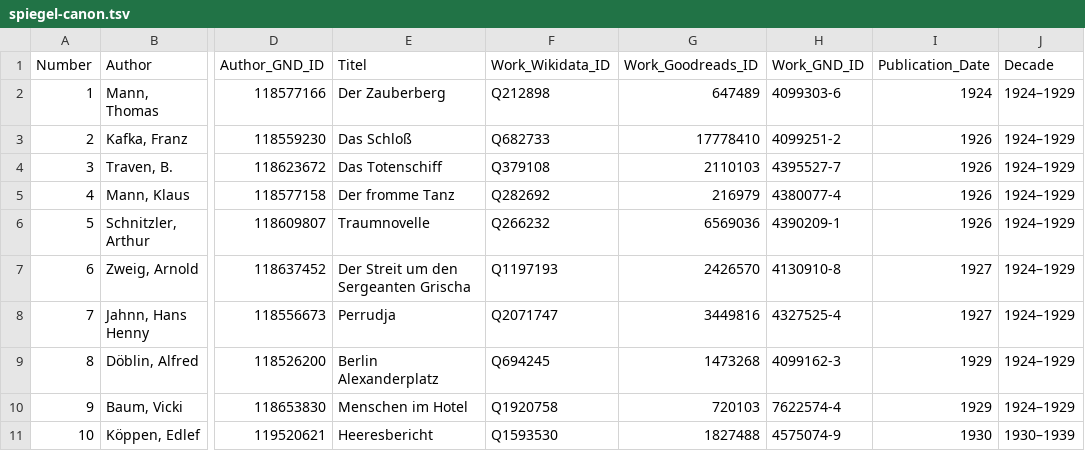
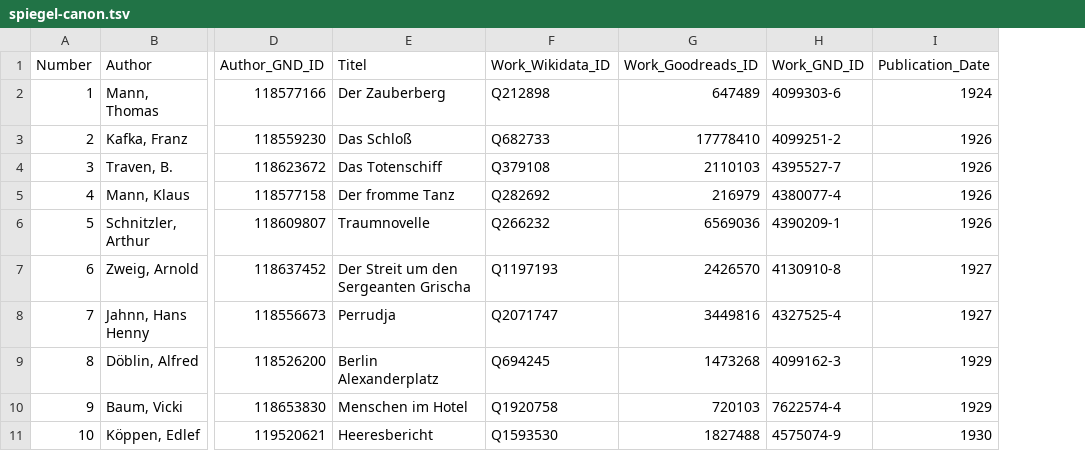
Before and after one commit to temporal-communities/spiegel-canon, a TSV file: data/spiegel-canon.tsv, drawn as a sheet; only a part is shown, gaps mark what is left out; the diff names each change by its address in the sheet, - before the commit and + after, or states it on an @@ line.

Commit message:
remove column with decades

```diff
--- a/data/spiegel-canon.tsv
+++ b/data/spiegel-canon.tsv
-column J (Decade), rows 2-11: 1924–1929 | 1924–1929 | 1924–1929 | 1924–1929 | 1924–1929 | 1924–1929 | 1924–1929 | 1924–1929 | 1924–1929 | 1930–1939
```
